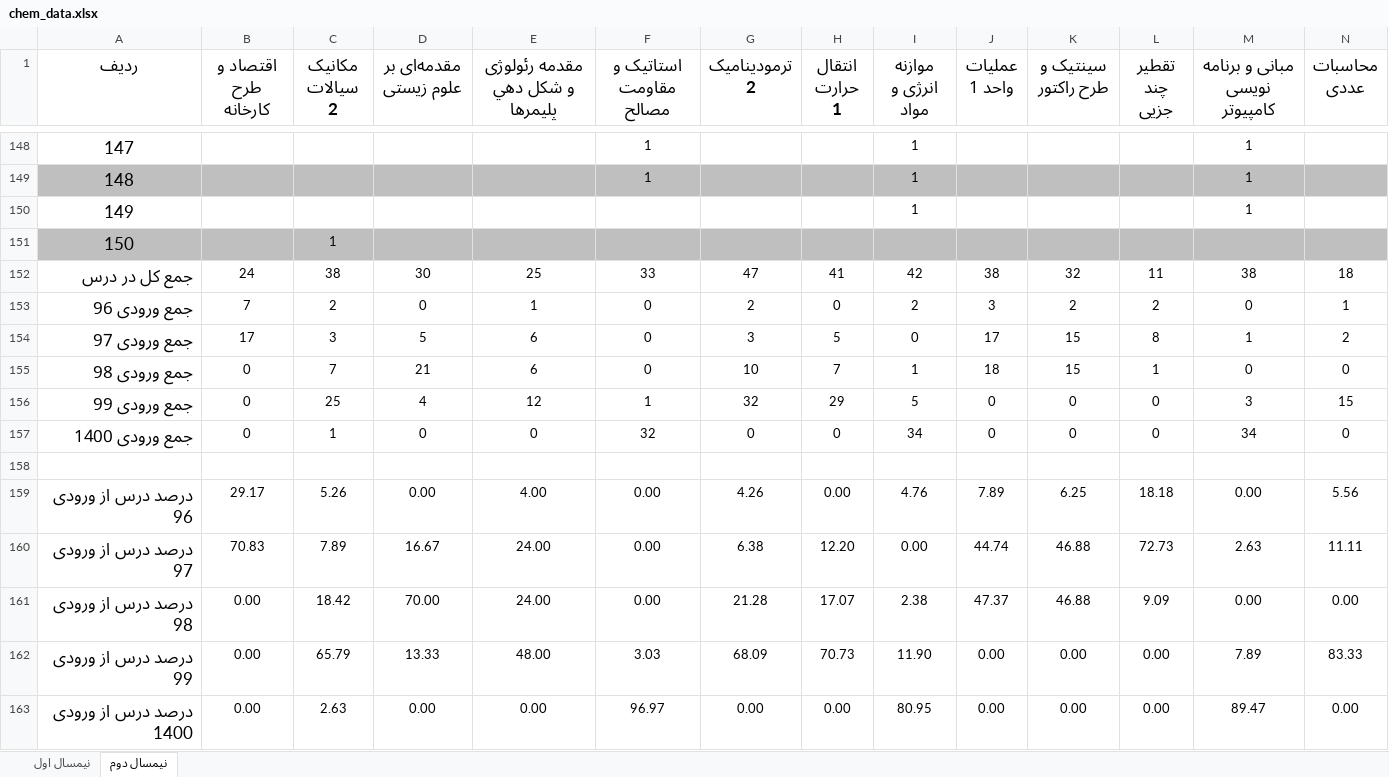
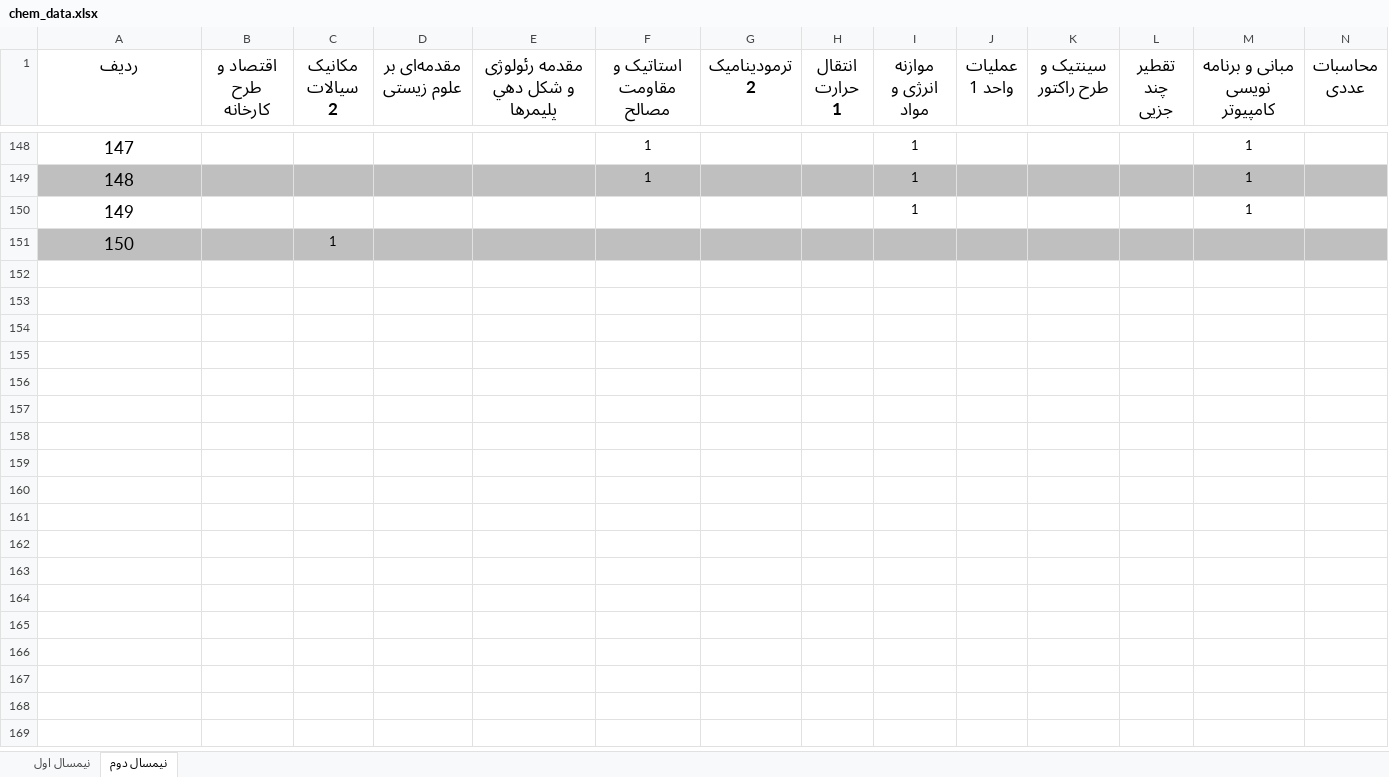
Before and after one commit to Arefeh902/ExamScheduling, an Excel workbook: data/chem_data.xlsx, sheet نیمسال دوم, drawn as a sheet; only a part is shown, gaps mark what is left out; values as stored, in another font and other column widths than the file's, no borders; rows hold the shown columns only; the diff names each change by its address in the sheet, - before the commit and + after, or states it on an @@ line.

```diff
--- a/data/chem_data.xlsx (sheet نیمسال دوم)
+++ b/data/chem_data.xlsx (sheet نیمسال دوم)
-row 152: جمع کل در درس | 24 | 38 | 30 | 25 | 33 | 47 | 41 | 42 | 38 | 32 | 11 | 38 | 18
-row 153: جمع ورودی 96 | 7 | 2 | 0 | 1 | 0 | 2 | 0 | 2 | 3 | 2 | 2 | 0 | 1
-row 154: جمع ورودی 97 | 17 | 3 | 5 | 6 | 0 | 3 | 5 | 0 | 17 | 15 | 8 | 1 | 2
-row 155: جمع ورودی 98 | 0 | 7 | 21 | 6 | 0 | 10 | 7 | 1 | 18 | 15 | 1 | 0 | 0
-row 156: جمع ورودی 99 | 0 | 25 | 4 | 12 | 1 | 32 | 29 | 5 | 0 | 0 | 0 | 3 | 15
-row 157: جمع ورودی 1400 | 0 | 1 | 0 | 0 | 32 | 0 | 0 | 34 | 0 | 0 | 0 | 34 | 0
-row 158: (empty)
-row 159: درصد درس از ورودی 96 | 29.17 | 5.26 | 0.00 | 4.00 | 0.00 | 4.26 | 0.00 | 4.76 | 7.89 | 6.25 | 18.18 | 0.00 | 5.56
-row 160: درصد درس از ورودی 97 | 70.83 | 7.89 | 16.67 | 24.00 | 0.00 | 6.38 | 12.20 | 0.00 | 44.74 | 46.88 | 72.73 | 2.63 | 11.11
-row 161: درصد درس از ورودی 98 | 0.00 | 18.42 | 70.00 | 24.00 | 0.00 | 21.28 | 17.07 | 2.38 | 47.37 | 46.88 | 9.09 | 0.00 | 0.00
-row 162: درصد درس از ورودی 99 | 0.00 | 65.79 | 13.33 | 48.00 | 3.03 | 68.09 | 70.73 | 11.90 | 0.00 | 0.00 | 0.00 | 7.89 | 83.33
-row 163: درصد درس از ورودی 1400 | 0.00 | 2.63 | 0.00 | 0.00 | 96.97 | 0.00 | 0.00 | 80.95 | 0.00 | 0.00 | 0.00 | 89.47 | 0.00
```
Also changed, not shown: sheet نیمسال اول, data/naft_data.xlsx, 8 other files.
